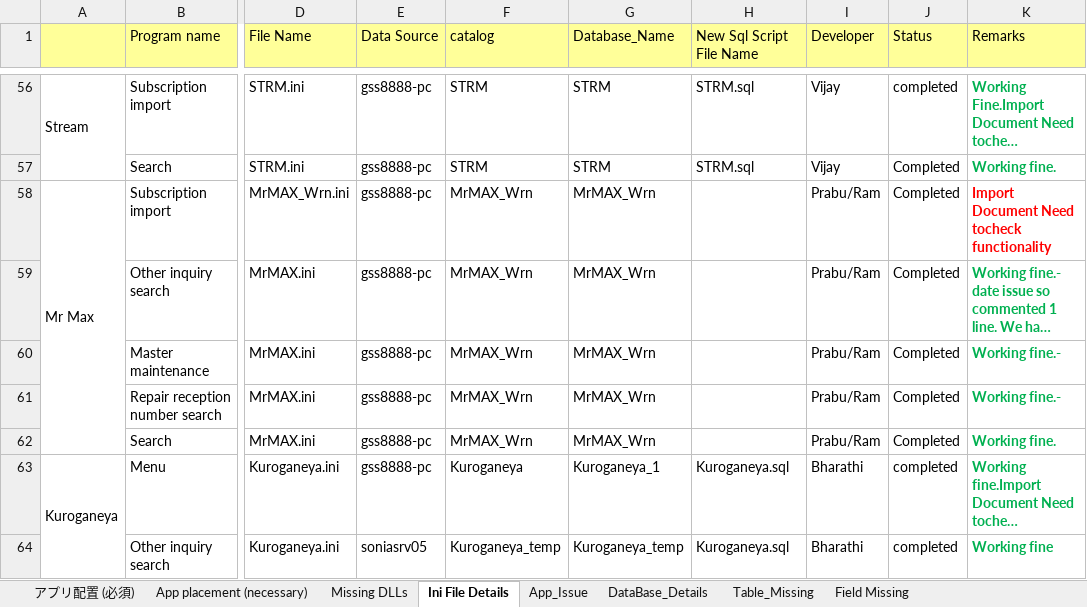
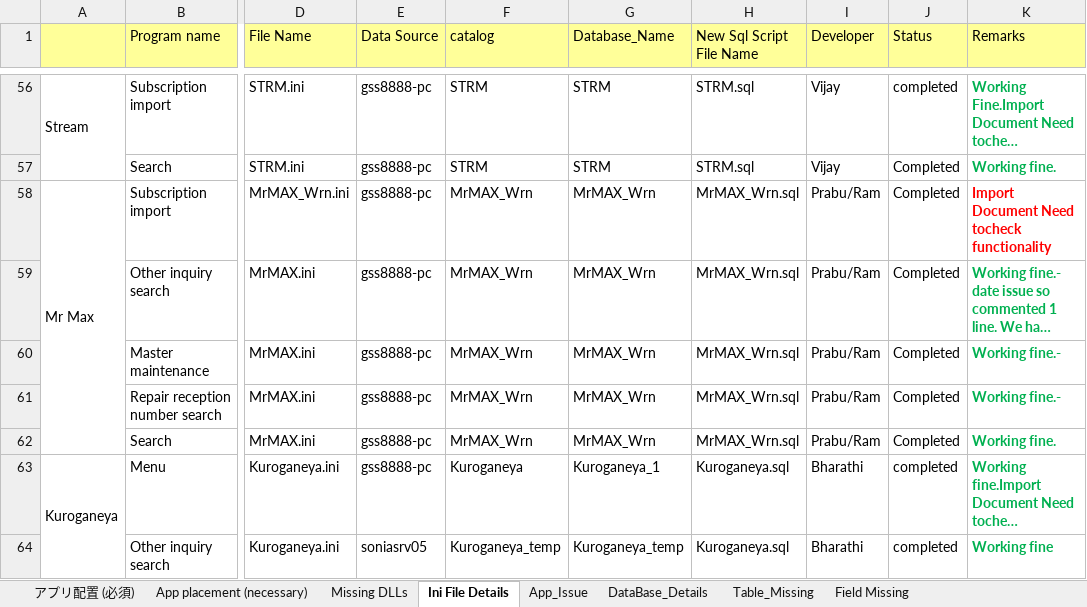
Before and after one commit to tcbalaji/DailyTracker, an Excel workbook: Sonia_IndiaLab_English_20200710.xlsx, sheet Ini File Details, drawn as a sheet; only a part is shown, gaps mark what is left out; long unchanged cells end in …; values as stored, in another font and other column widths than the file's, no borders; the diff names each change by its address in the sheet, - before the commit and + after, or states it on an @@ line.

Commit message:
Add files via upload

```diff
--- a/Sonia_IndiaLab_English_20200710.xlsx (sheet Ini File Details)
+++ b/Sonia_IndiaLab_English_20200710.xlsx (sheet Ini File Details)
-H58:H62 (New Sql Script File Name): (empty)
+H58:H62 (New Sql Script File Name): MrMAX_Wrn.sql
```
